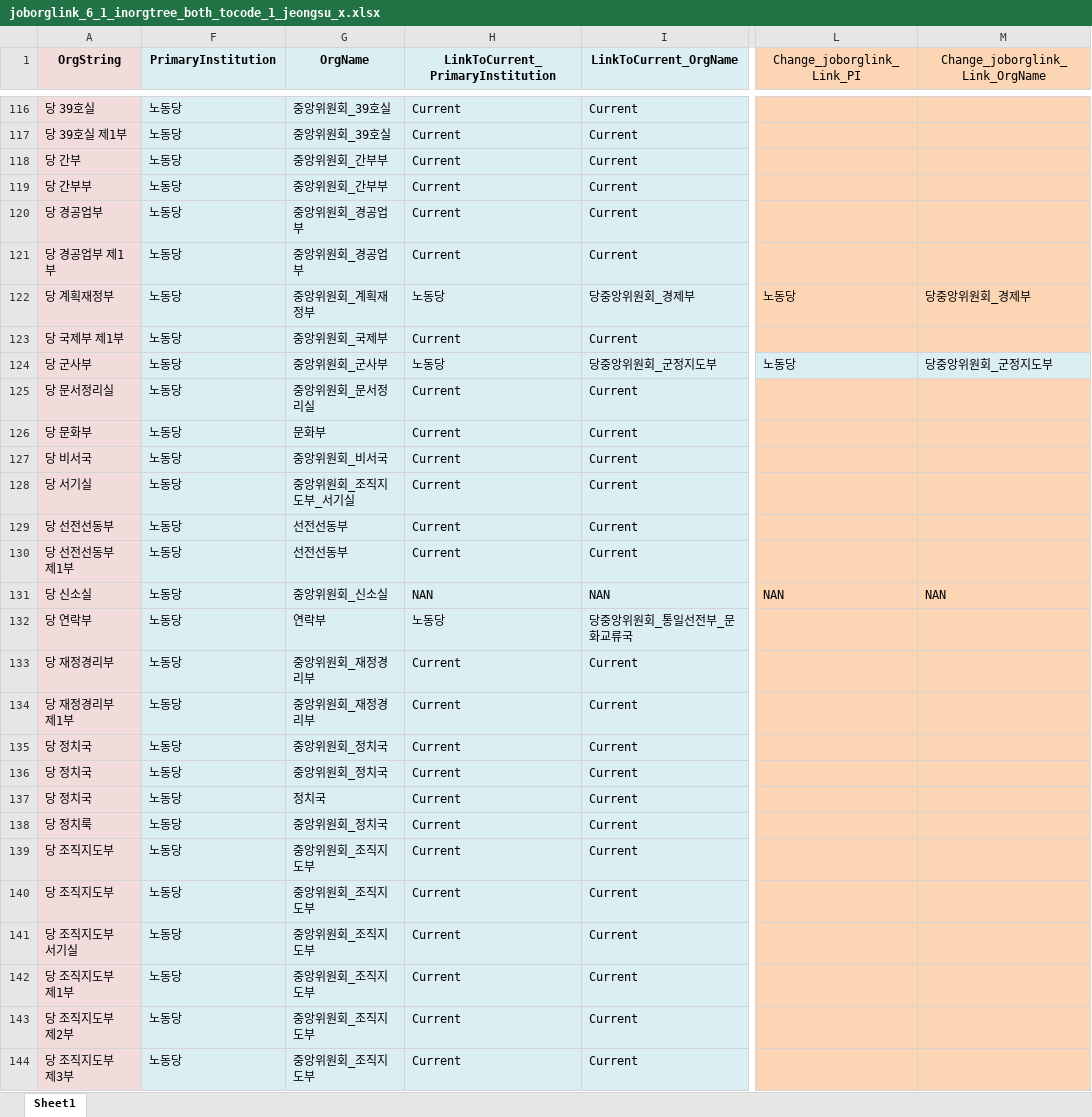
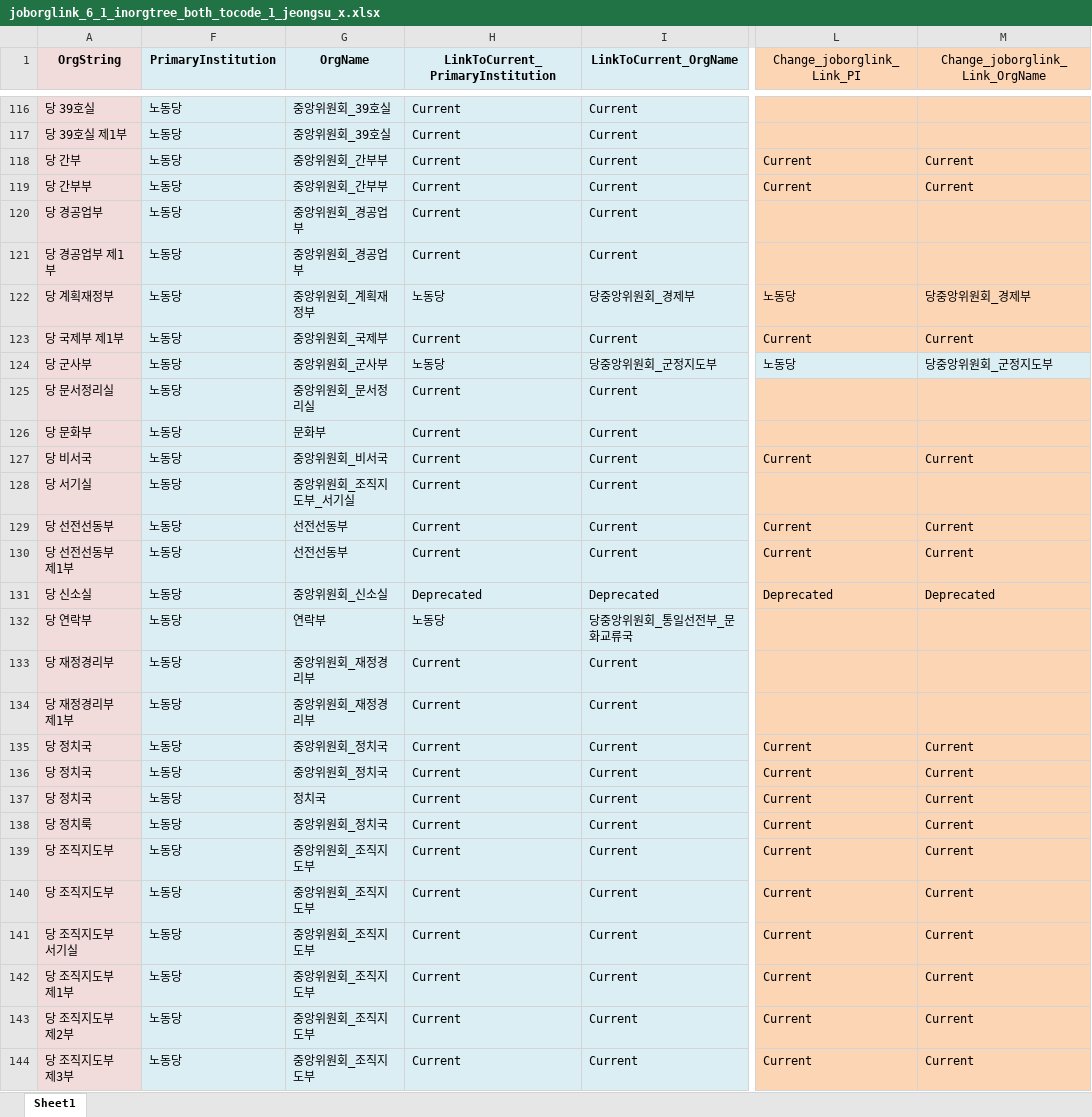
Before and after one commit to seouljake/nkelites, an Excel workbook: data/combined data/combined data - 1 cleaning/cleaning step 2 - career/2.3 joborglink/joborglink_6_1_inorgtree_both_tocode_1_jeongsu_x.xlsx, sheet Sheet1, drawn as a sheet; only a part is shown, gaps mark what is left out; values as stored, in another font and other column widths than the file's, no borders; the diff covers the shown part only; the diff names each change by its address in the sheet, - before the commit and + after, or states it on an @@ line.

```diff
--- a/data/combined data/combined data - 1 cleaning/cleaning step 2 - career/2.3 joborglink/joborglink_6_1_inorgtree_both_tocode_1_jeongsu_x.xlsx (sheet Sheet1)
+++ b/data/combined data/combined data - 1 cleaning/cleaning step 2 - career/2.3 joborglink/joborglink_6_1_inorgtree_both_tocode_1_jeongsu_x.xlsx (sheet Sheet1)
-L118:L119 (Change_joborglink_Link_PI): (empty)
+L118:L119 (Change_joborglink_Link_PI): Current
-M118:M119 (Change_joborglink_Link_OrgName): (empty)
+M118:M119 (Change_joborglink_Link_OrgName): Current
-L123 (Change_joborglink_Link_PI): (empty)
+L123 (Change_joborglink_Link_PI): Current
-M123 (Change_joborglink_Link_OrgName): (empty)
+M123 (Change_joborglink_Link_OrgName): Current
-L127 (Change_joborglink_Link_PI): (empty)
+L127 (Change_joborglink_Link_PI): Current
-M127 (Change_joborglink_Link_OrgName): (empty)
+M127 (Change_joborglink_Link_OrgName): Current
-L129:L130 (Change_joborglink_Link_PI): (empty)
+L129:L130 (Change_joborglink_Link_PI): Current
-M129:M130 (Change_joborglink_Link_OrgName): (empty)
+M129:M130 (Change_joborglink_Link_OrgName): Current
-H131 (LinkToCurrent_PrimaryInstitution): NAN
+H131 (LinkToCurrent_PrimaryInstitution): Deprecated
-I131 (LinkToCurrent_OrgName): NAN
+I131 (LinkToCurrent_OrgName): Deprecated
-L131 (Change_joborglink_Link_PI): NAN
+L131 (Change_joborglink_Link_PI): Deprecated
-M131 (Change_joborglink_Link_OrgName): NAN
+M131 (Change_joborglink_Link_OrgName): Deprecated
-L135:L144 (Change_joborglink_Link_PI): (empty)
+L135:L144 (Change_joborglink_Link_PI): Current
-M135:M144 (Change_joborglink_Link_OrgName): (empty)
+M135:M144 (Change_joborglink_Link_OrgName): Current
```
Also changed, not shown: 145 edited cells and cell formats elsewhere in this sheet, data/combined data/combined data - 1 cleaning/cleaning step 2 - career/2.3 joborglink/joborglink_6_1_inorgtree_right_tocode_1_jeongsu.xlsx, data/combined data/combined data - 1 cleaning/cleaning step 2 - career/2.3 joborglink/joborglink_6_1_left_2_add_to_orgtree.xlsx, 6 other files.
